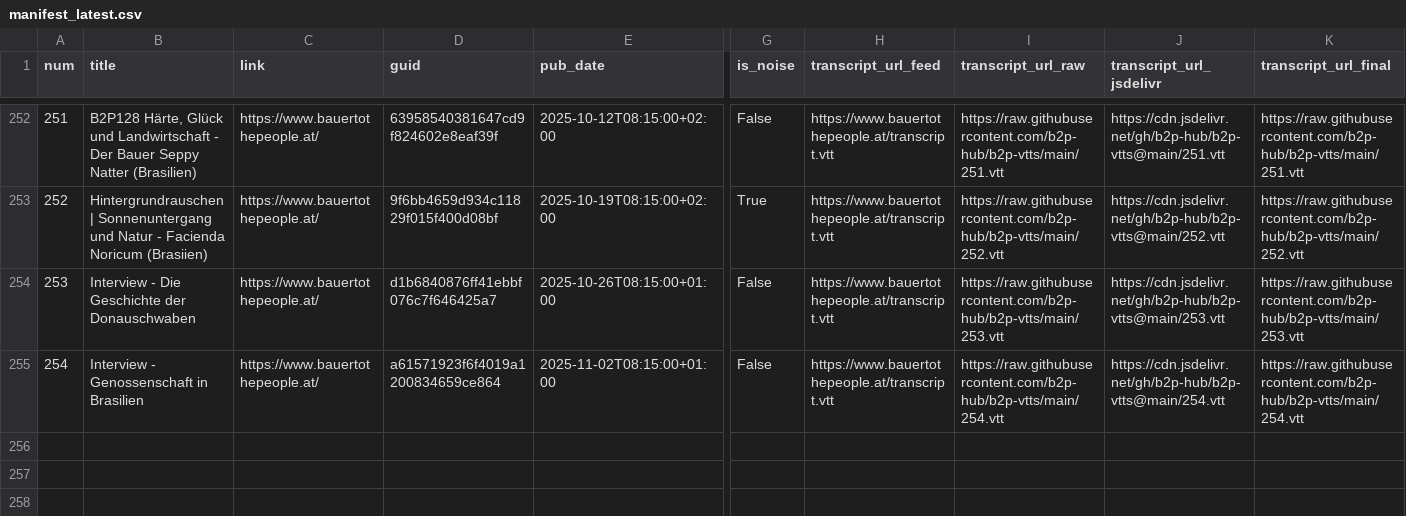
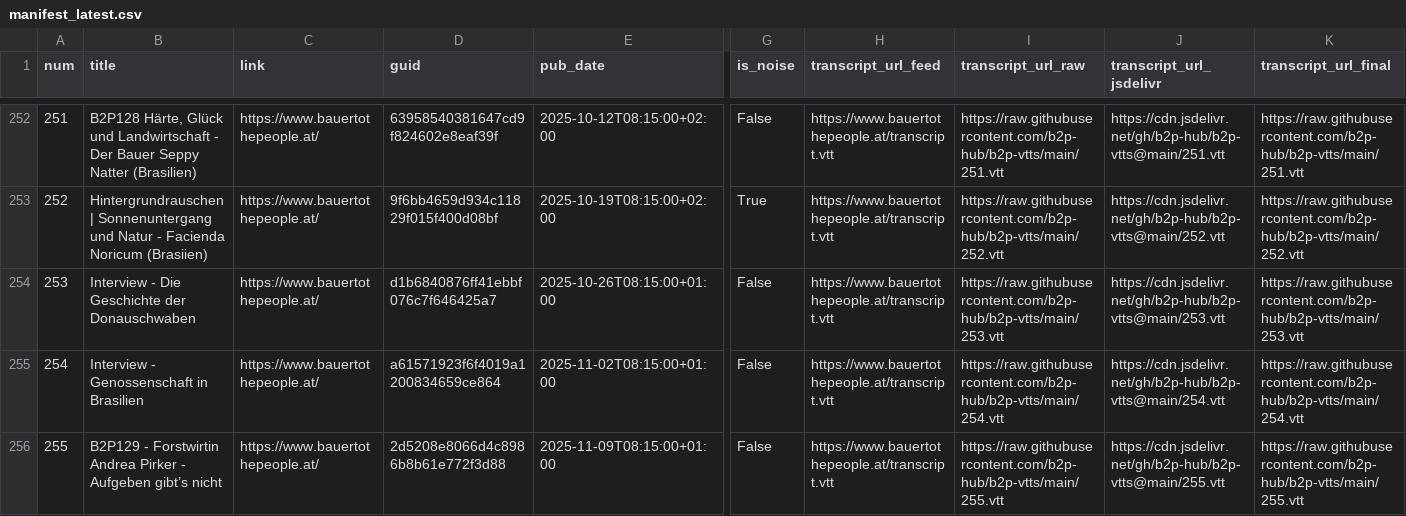
Before and after one commit to b2p-hub/b2p-manifest, a CSV file: manifest_latest.csv, drawn as a sheet; only a part is shown, gaps mark what is left out; rows hold the shown columns only; the diff names each change by its address in the sheet, - before the commit and + after, or states it on an @@ line.

```diff
--- a/manifest_latest.csv
+++ b/manifest_latest.csv
+row 256: 255 | B2P129 - Forstwirtin Andrea Pirker - Aufgeben gibt’s nicht | https://www.bauertothepeople.at/ | 2d5208e8066d4c8986b8b61e772f3d88 | 2025-11-09T08:15:00+01:00 | False | https://www.bauertothepeople.at/transcript.vtt | https://raw.githubusercontent.com/b2p-hub/b2p-vtts/main/255.vtt | https://cdn.jsdelivr.net/gh/b2p-hub/b2p-vtts@main/255.vtt | https://raw.githubusercontent.com/b2p-hub/b2p-vtts/main/255.vtt
```
